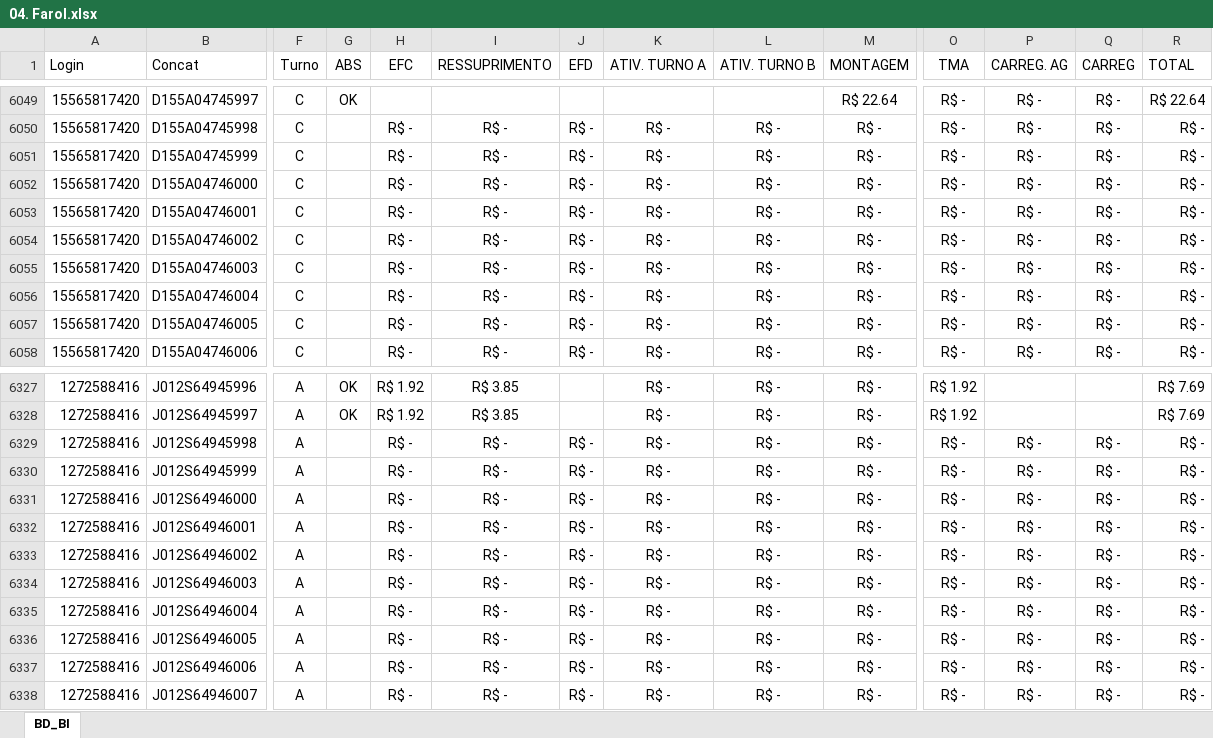
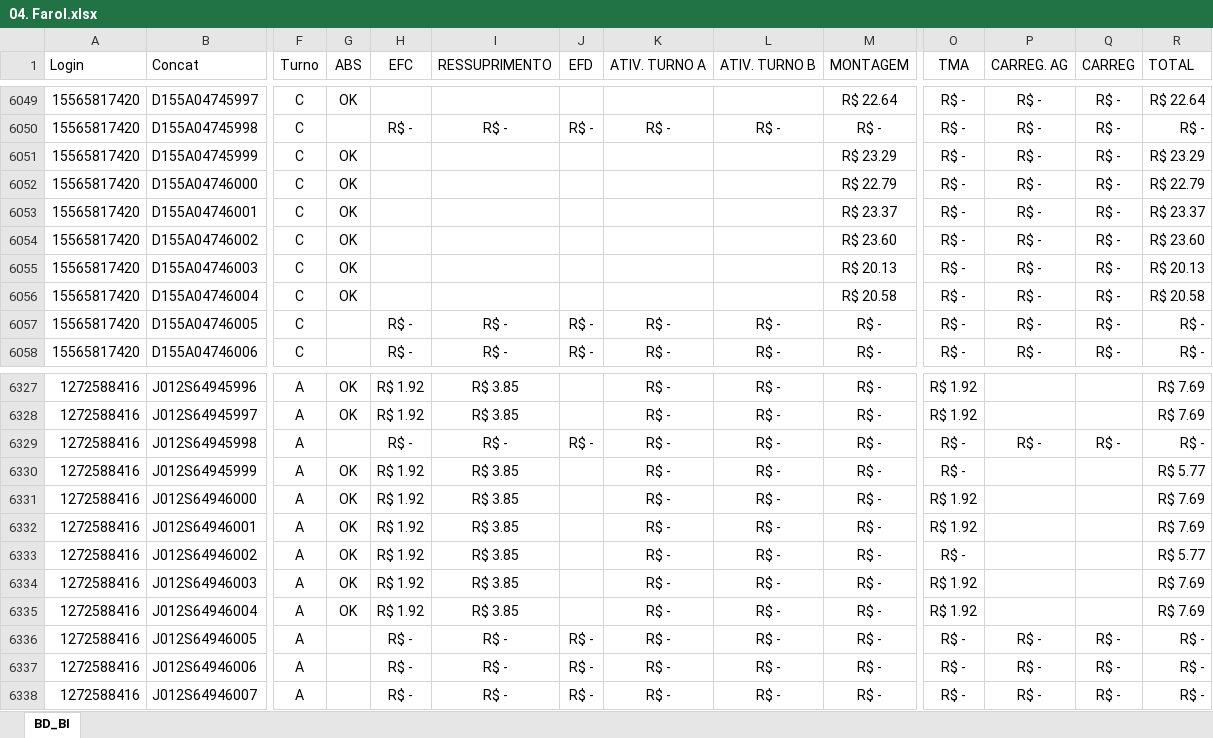
Before and after one commit to jeffersonhorizonte/bot-remuneracao, an Excel workbook: 04. Farol.xlsx, sheet BD_BI, drawn as a sheet; only a part is shown, gaps mark what is left out; values as stored, in another font and other column widths than the file's, no borders; the diff covers the shown part only; the diff names each change by its address in the sheet, - before the commit and + after, or states it on an @@ line.

```diff
--- a/04. Farol.xlsx (sheet BD_BI)
+++ b/04. Farol.xlsx (sheet BD_BI)
-G6051:G6056 (ABS): (empty)
+G6051:G6056 (ABS): OK
-H6051:H6056 (EFC): R$ -
+H6051:H6056 (EFC): (empty)
-I6051:I6056 (RESSUPRIMENTO): R$ -
+I6051:I6056 (RESSUPRIMENTO): (empty)
-J6051:J6056 (EFD): R$ -
+J6051:J6056 (EFD): (empty)
-K6051:K6056 (ATIV. TURNO A): R$ -
+K6051:K6056 (ATIV. TURNO A): (empty)
-L6051:L6056 (ATIV. TURNO B): R$ -
+L6051:L6056 (ATIV. TURNO B): (empty)
-M6051 (MONTAGEM): R$ -
+M6051 (MONTAGEM): R$ 23.29
-R6051 (TOTAL): R$ -
+R6051 (TOTAL): R$ 23.29
-M6052 (MONTAGEM): R$ -
+M6052 (MONTAGEM): R$ 22.79
-R6052 (TOTAL): R$ -
+R6052 (TOTAL): R$ 22.79
-M6053 (MONTAGEM): R$ -
+M6053 (MONTAGEM): R$ 23.37
-R6053 (TOTAL): R$ -
+R6053 (TOTAL): R$ 23.37
-M6054 (MONTAGEM): R$ -
+M6054 (MONTAGEM): R$ 23.60
-R6054 (TOTAL): R$ -
+R6054 (TOTAL): R$ 23.60
-M6055 (MONTAGEM): R$ -
+M6055 (MONTAGEM): R$ 20.13
-R6055 (TOTAL): R$ -
+R6055 (TOTAL): R$ 20.13
-M6056 (MONTAGEM): R$ -
+M6056 (MONTAGEM): R$ 20.58
-R6056 (TOTAL): R$ -
+R6056 (TOTAL): R$ 20.58
-G6330:G6335 (ABS): (empty)
+G6330:G6335 (ABS): OK
-H6330:H6335 (EFC): R$ -
+H6330:H6335 (EFC): R$ 1.92
-I6330:I6335 (RESSUPRIMENTO): R$ -
+I6330:I6335 (RESSUPRIMENTO): R$ 3.85
-J6330:J6335 (EFD): R$ -
+J6330:J6335 (EFD): (empty)
-P6330:P6335 (CARREG. AG): R$ -
+P6330:P6335 (CARREG. AG): (empty)
-Q6330:Q6335 (CARREG): R$ -
+Q6330:Q6335 (CARREG): (empty)
-R6330 (TOTAL): R$ -
+R6330 (TOTAL): R$ 5.77
-O6331:O6332 (TMA): R$ -
+O6331:O6332 (TMA): R$ 1.92
-R6331:R6332 (TOTAL): R$ -
+R6331:R6332 (TOTAL): R$ 7.69
-R6333 (TOTAL): R$ -
+R6333 (TOTAL): R$ 5.77
-O6334:O6335 (TMA): R$ -
+O6334:O6335 (TMA): R$ 1.92
-R6334:R6335 (TOTAL): R$ -
+R6334:R6335 (TOTAL): R$ 7.69
```
Also changed, not shown: 880 edited cells elsewhere in this sheet.
